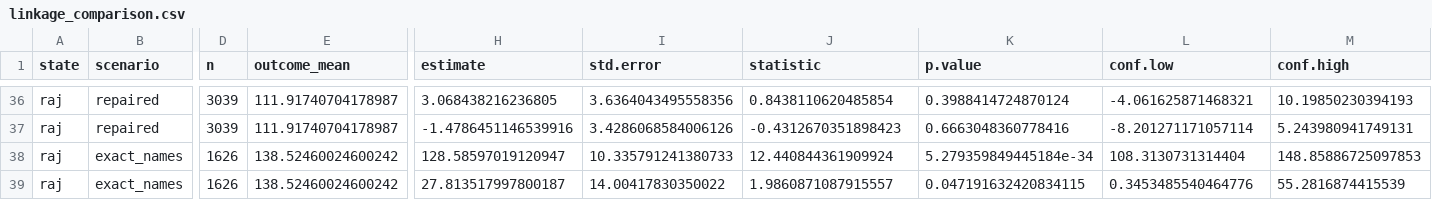
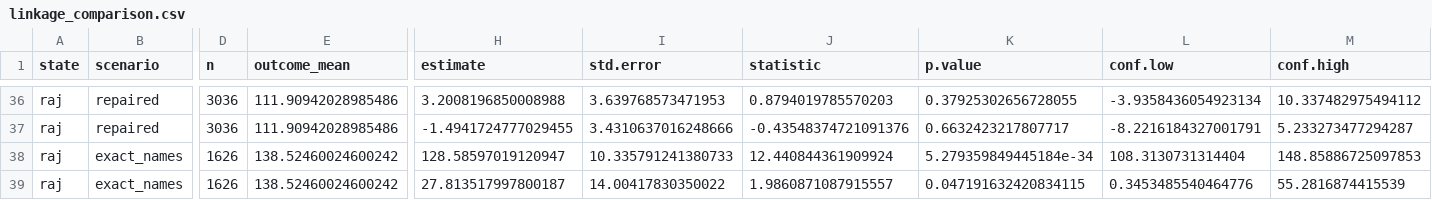
Before and after one commit to in-rolls/quota, a CSV file: tabs/linkage_comparison.csv, drawn as a sheet; only a part is shown, gaps mark what is left out; the diff covers the shown part only; the diff names each change by its address in the sheet, - before the commit and + after, or states it on an @@ line.

Commit message:
Correct outcome linkage and CDM reporting for the research release

```diff
--- a/tabs/linkage_comparison.csv
+++ b/tabs/linkage_comparison.csv
-D36:D37 (n): 3039
+D36:D37 (n): 3036
-E36:E37 (outcome_mean): 111.91740704178987
+E36:E37 (outcome_mean): 111.90942028985486
-H36 (estimate): 3.068438216236805
+H36 (estimate): 3.2008196850008988
-I36 (std.error): 3.6364043495558356
+I36 (std.error): 3.639768573471953
-J36 (statistic): 0.8438110620485854
+J36 (statistic): 0.8794019785570203
-K36 (p.value): 0.3988414724870124
+K36 (p.value): 0.37925302656728055
-L36 (conf.low): -4.061625871468321
+L36 (conf.low): -3.9358436054923134
-M36 (conf.high): 10.19850230394193
+M36 (conf.high): 10.337482975494112
-H37 (estimate): -1.4786451146539916
+H37 (estimate): -1.4941724777029455
-I37 (std.error): 3.4286068584006126
+I37 (std.error): 3.4310637016248666
-J37 (statistic): -0.4312670351898423
+J37 (statistic): -0.43548374721091376
-K37 (p.value): 0.6663048360778416
+K37 (p.value): 0.6632423217807717
-L37 (conf.low): -8.201271171057114
+L37 (conf.low): -8.2216184327001791
-M37 (conf.high): 5.243980941749131
+M37 (conf.high): 5.233273477294287
```
Also changed, not shown: 78 edited cells elsewhere in this file, 45 other files.
